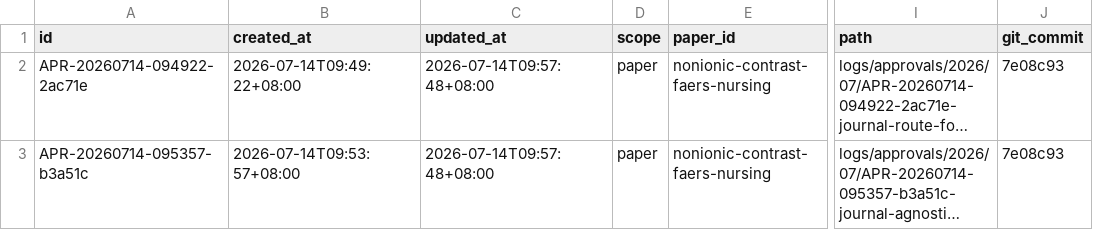
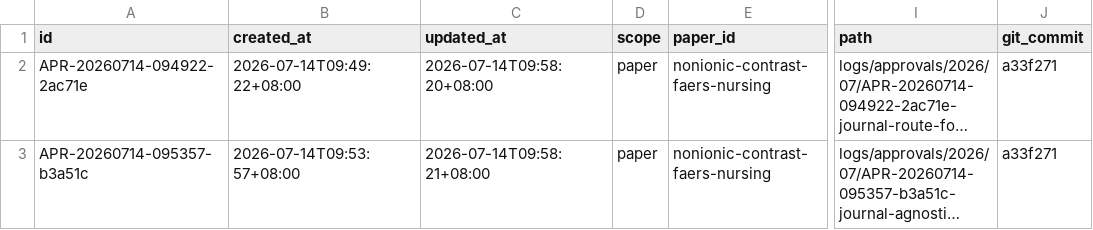
Before and after one commit to mousebt/SCI_GO, a CSV file: logs/approval-index.csv, drawn as a sheet; only a part is shown, gaps mark what is left out; long unchanged cells end in …; the diff names each change by its address in the sheet, - before the commit and + after, or states it on an @@ line.

Commit message:
audit: link manuscript approval to implementation commit

```diff
--- a/logs/approval-index.csv
+++ b/logs/approval-index.csv
-C2 (updated_at): 2026-07-14T09:57:48+08:00
+C2 (updated_at): 2026-07-14T09:58:20+08:00
-J2:J3 (git_commit): 7e08c93
+J2:J3 (git_commit): a33f271
-C3 (updated_at): 2026-07-14T09:57:48+08:00
+C3 (updated_at): 2026-07-14T09:58:21+08:00
```
Also changed, not shown: 2 other files.
